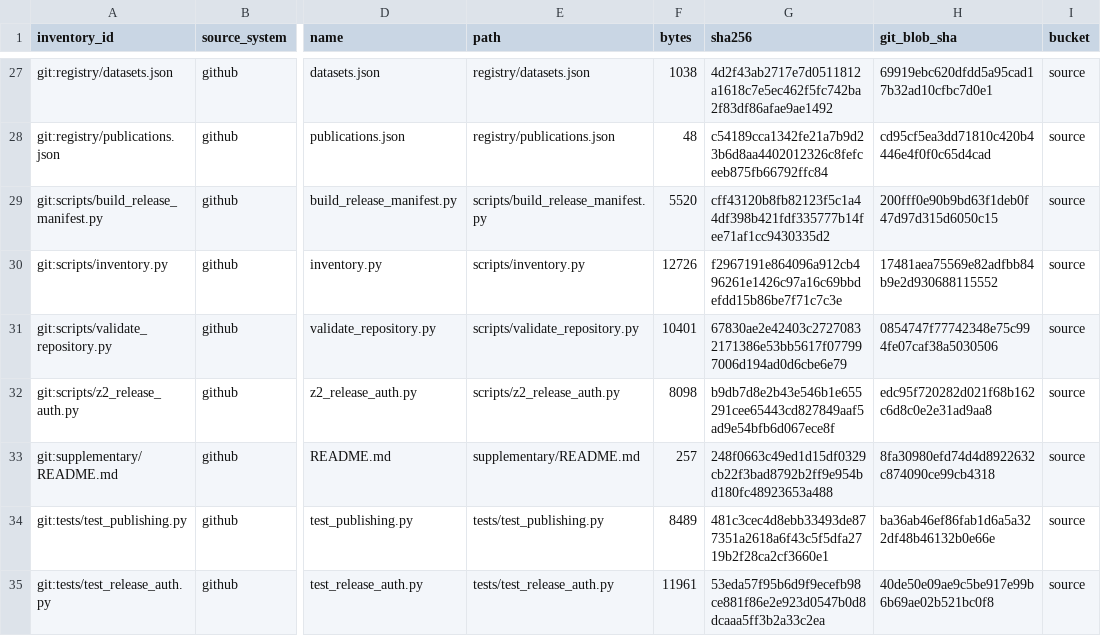
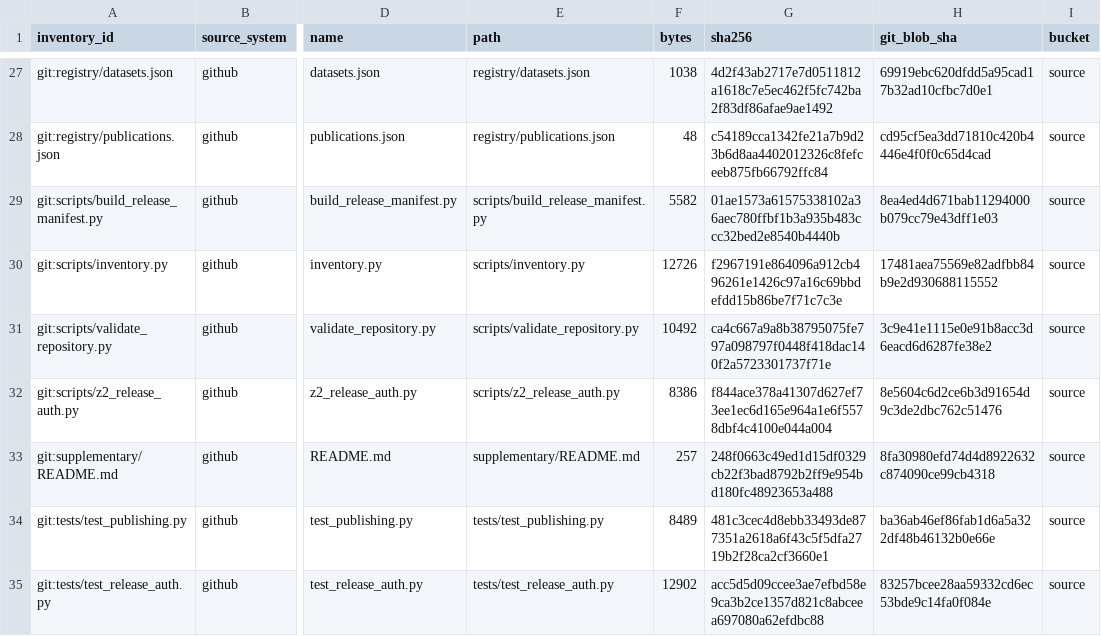
Before and after one commit to humanaios-ui/research, a CSV file: registry/generated/inventory.csv, drawn as a sheet; only a part is shown, gaps mark what is left out; the diff names each change by its address in the sheet, - before the commit and + after, or states it on an @@ line.

```diff
--- a/registry/generated/inventory.csv
+++ b/registry/generated/inventory.csv
-F29 (bytes): 5520
+F29 (bytes): 5582
-G29 (sha256): cff43120b8fb82123f5c1a44df398b421fdf335777b14fee71af1cc9430335d2
+G29 (sha256): 01ae1573a61575338102a36aec780ffbf1b3a935b483ccc32bed2e8540b4440b
-H29 (git_blob_sha): 200fff0e90b9bd63f1deb0f47d97d315d6050c15
+H29 (git_blob_sha): 8ea4ed4d671bab11294000b079cc79e43dff1e03
-F31 (bytes): 10401
+F31 (bytes): 10492
-G31 (sha256): 67830ae2e42403c27270832171386e53bb5617f077997006d194ad0d6cbe6e79
+G31 (sha256): ca4c667a9a8b38795075fe797a098797f0448f418dac140f2a5723301737f71e
-H31 (git_blob_sha): 0854747f77742348e75c994fe07caf38a5030506
+H31 (git_blob_sha): 3c9e41e1115e0e91b8acc3d6eacd6d6287fe38e2
-F32 (bytes): 8098
+F32 (bytes): 8386
-G32 (sha256): b9db7d8e2b43e546b1e655291cee65443cd827849aaf5ad9e54bfb6d067ece8f
+G32 (sha256): f844ace378a41307d627ef73ee1ec6d165e964a1e6f5578dbf4c4100e044a004
-H32 (git_blob_sha): edc95f720282d021f68b162c6d8c0e2e31ad9aa8
+H32 (git_blob_sha): 8e5604c6d2ce6b3d91654d9c3de2dbc762c51476
-F35 (bytes): 11961
+F35 (bytes): 12902
-G35 (sha256): 53eda57f95b6d9f9ecefb98ce881f86e2e923d0547b0d8dcaaa5ff3b2a33c2ea
+G35 (sha256): acc5d5d09ccee3ae7efbd58e9ca3b2ce1357d821c8abceea697080a62efdbc88
-H35 (git_blob_sha): 40de50e09ae9c5be917e99b6b69ae02b521bc0f8
+H35 (git_blob_sha): 83257bcee28aa59332cd6ec53bde9c14fa0f084e
```
Also changed, not shown: 6 other files.
